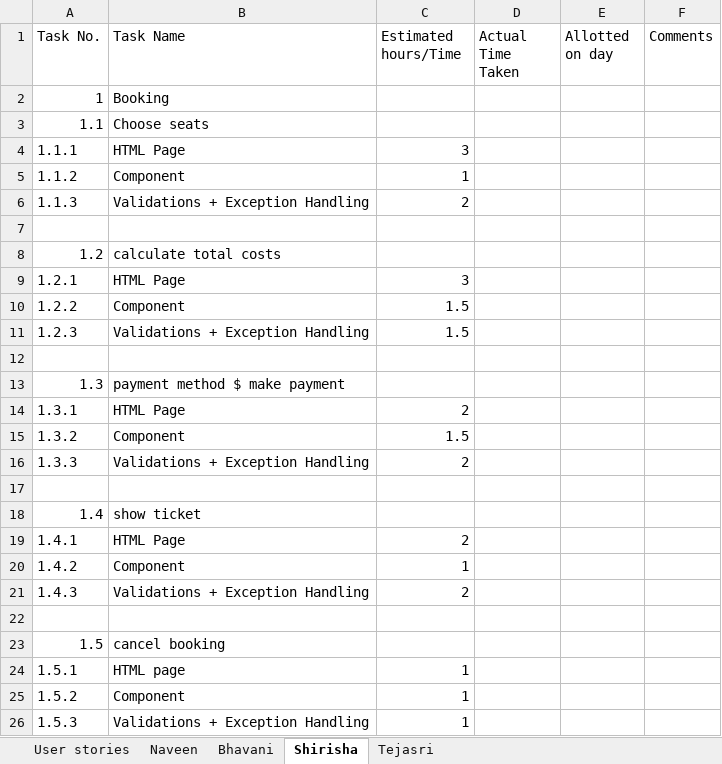
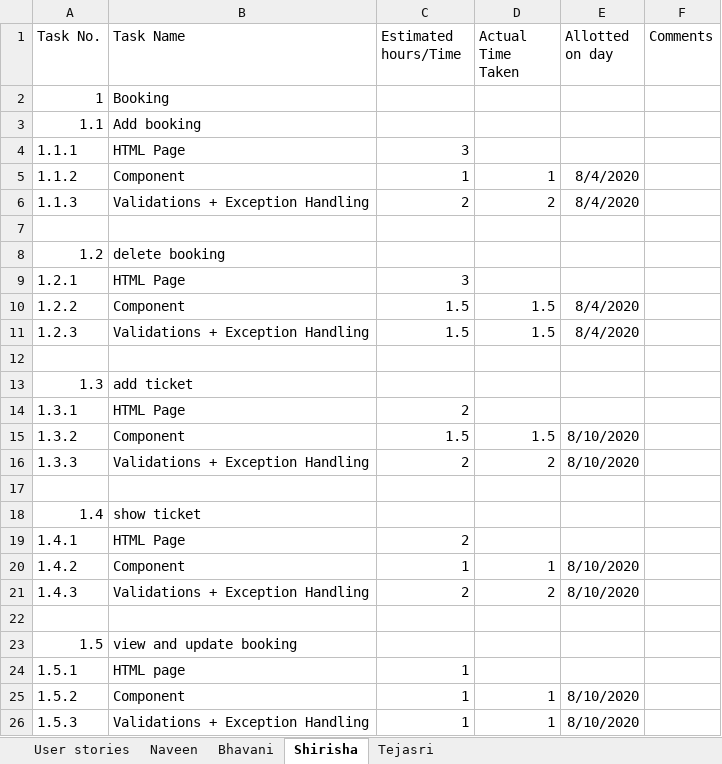
Before and after one commit to Naveen-jajapur/capG_Bootcamp, an Excel workbook: sprintplanning_Online Movie.xlsx, sheet Shirisha, drawn as a sheet; values as stored, in another font and other column widths than the file's, no borders; the diff names each change by its address in the sheet, - before the commit and + after, or states it on an @@ line.

```diff
--- a/sprintplanning_Online Movie.xlsx (sheet Shirisha)
+++ b/sprintplanning_Online Movie.xlsx (sheet Shirisha)
-B3 (Task Name): Choose seats
+B3 (Task Name): Add booking
-D5 (Actual Time Taken): (empty)
+D5 (Actual Time Taken): 1
-E5:E6 (Allotted on day): (empty)
+E5:E6 (Allotted on day): 8/4/2020
-D6 (Actual Time Taken): (empty)
+D6 (Actual Time Taken): 2
-B8 (Task Name): calculate total costs
+B8 (Task Name): delete booking
-D10:D11 (Actual Time Taken): (empty)
+D10:D11 (Actual Time Taken): 1.5
-E10:E11 (Allotted on day): (empty)
+E10:E11 (Allotted on day): 8/4/2020
-B13 (Task Name): payment method $ make payment
+B13 (Task Name): add ticket
-D15 (Actual Time Taken): (empty)
+D15 (Actual Time Taken): 1.5
-E15:E16 (Allotted on day): (empty)
+E15:E16 (Allotted on day): 8/10/2020
-D16 (Actual Time Taken): (empty)
+D16 (Actual Time Taken): 2
-D20 (Actual Time Taken): (empty)
+D20 (Actual Time Taken): 1
-E20:E21 (Allotted on day): (empty)
+E20:E21 (Allotted on day): 8/10/2020
-D21 (Actual Time Taken): (empty)
+D21 (Actual Time Taken): 2
-B23 (Task Name): cancel booking
+B23 (Task Name): view and update booking
-D25:D26 (Actual Time Taken): (empty)
+D25:D26 (Actual Time Taken): 1
-E25:E26 (Allotted on day): (empty)
+E25:E26 (Allotted on day): 8/10/2020
```
Also changed, not shown: sheet Bhavani, sheet Tejasri, sheet User stories, sheet Naveen.
